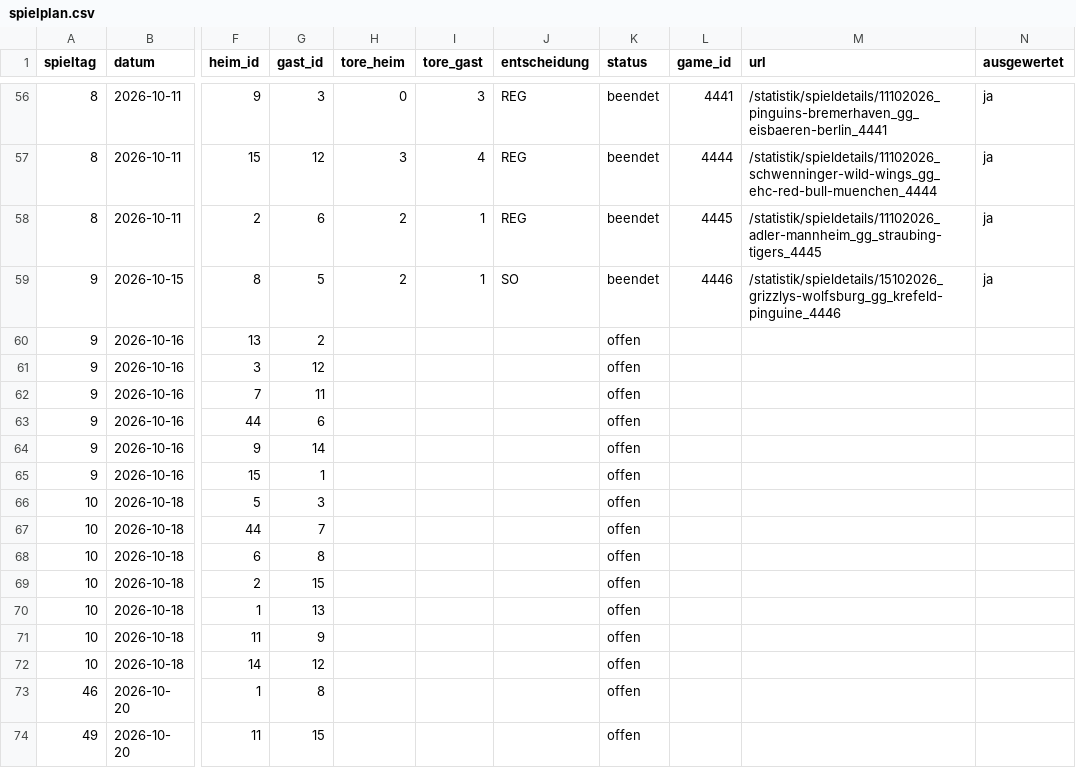
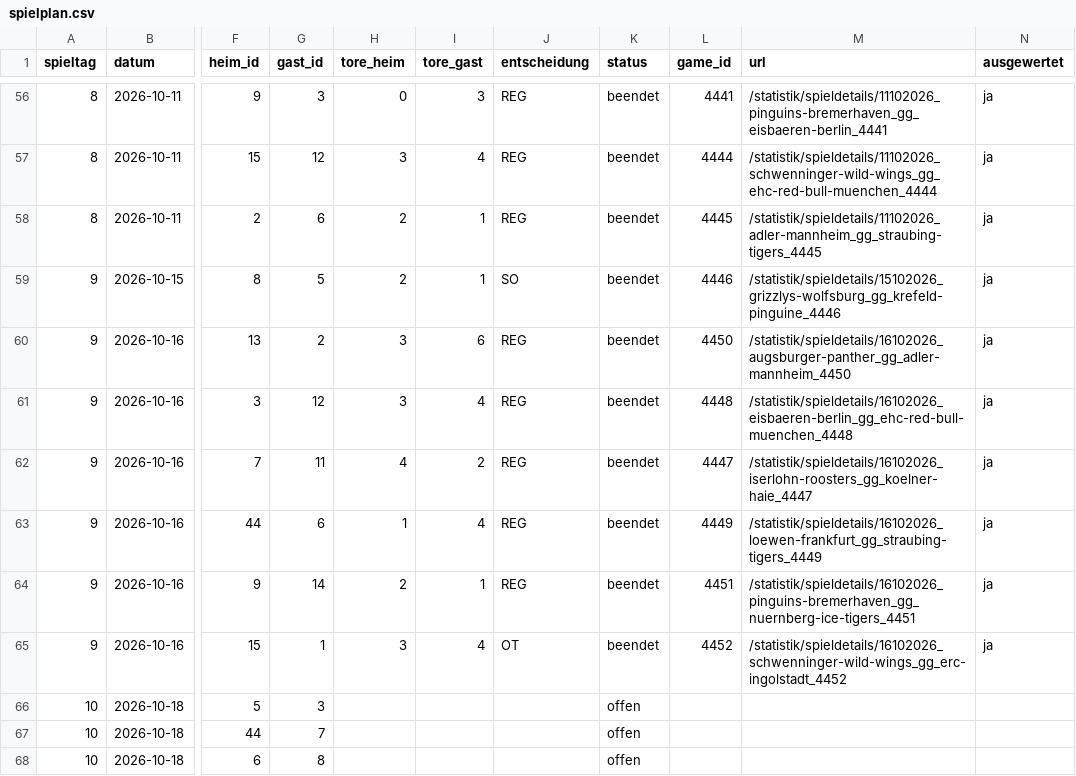
Before and after one commit to machi239/del-fantasy, a CSV file: data/spielplan.csv, drawn as a sheet; only a part is shown, gaps mark what is left out; the shorter side is filled out with more unchanged rows; the diff names each change by its address in the sheet, - before the commit and + after, or states it on an @@ line.

```diff
--- a/data/spielplan.csv
+++ b/data/spielplan.csv
-H60:H61 (tore_heim): (empty)
+H60:H61 (tore_heim): 3
-I60 (tore_gast): (empty)
+I60 (tore_gast): 6
-J60:J64 (entscheidung): (empty)
+J60:J64 (entscheidung): REG
-K60:K65 (status): offen
+K60:K65 (status): beendet
-L60 (game_id): (empty)
+L60 (game_id): 4450
-M60 (url): (empty)
+M60 (url): /statistik/spieldetails/16102026_augsburger-panther_gg_adler-mannheim_4450
-N60:N65 (ausgewertet): (empty)
+N60:N65 (ausgewertet): ja
-I61 (tore_gast): (empty)
+I61 (tore_gast): 4
-L61 (game_id): (empty)
+L61 (game_id): 4448
-M61 (url): (empty)
+M61 (url): /statistik/spieldetails/16102026_eisbaeren-berlin_gg_ehc-red-bull-muenchen_4448
-H62 (tore_heim): (empty)
+H62 (tore_heim): 4
-I62 (tore_gast): (empty)
+I62 (tore_gast): 2
-L62 (game_id): (empty)
+L62 (game_id): 4447
-M62 (url): (empty)
+M62 (url): /statistik/spieldetails/16102026_iserlohn-roosters_gg_koelner-haie_4447
-H63 (tore_heim): (empty)
+H63 (tore_heim): 1
-I63 (tore_gast): (empty)
+I63 (tore_gast): 4
-L63 (game_id): (empty)
+L63 (game_id): 4449
-M63 (url): (empty)
+M63 (url): /statistik/spieldetails/16102026_loewen-frankfurt_gg_straubing-tigers_4449
-H64 (tore_heim): (empty)
+H64 (tore_heim): 2
-I64 (tore_gast): (empty)
+I64 (tore_gast): 1
-L64 (game_id): (empty)
+L64 (game_id): 4451
-M64 (url): (empty)
+M64 (url): /statistik/spieldetails/16102026_pinguins-bremerhaven_gg_nuernberg-ice-tigers_4451
-H65 (tore_heim): (empty)
+H65 (tore_heim): 3
-I65 (tore_gast): (empty)
+I65 (tore_gast): 4
-J65 (entscheidung): (empty)
+J65 (entscheidung): OT
-L65 (game_id): (empty)
+L65 (game_id): 4452
-M65 (url): (empty)
+M65 (url): /statistik/spieldetails/16102026_schwenninger-wild-wings_gg_erc-ingolstadt_4452
```
Also changed, not shown: data/abgleich.csv, data/matrix.csv, 1 other file.
